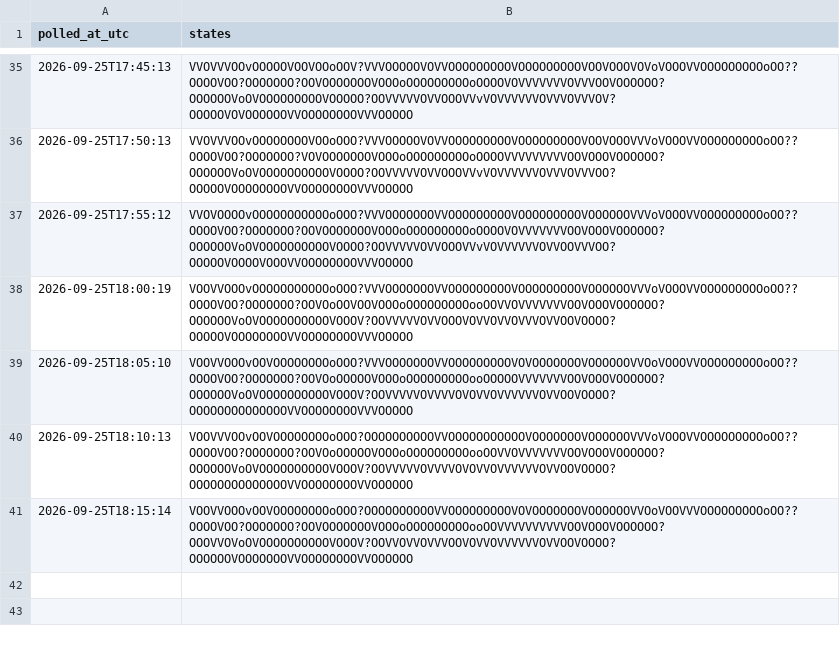
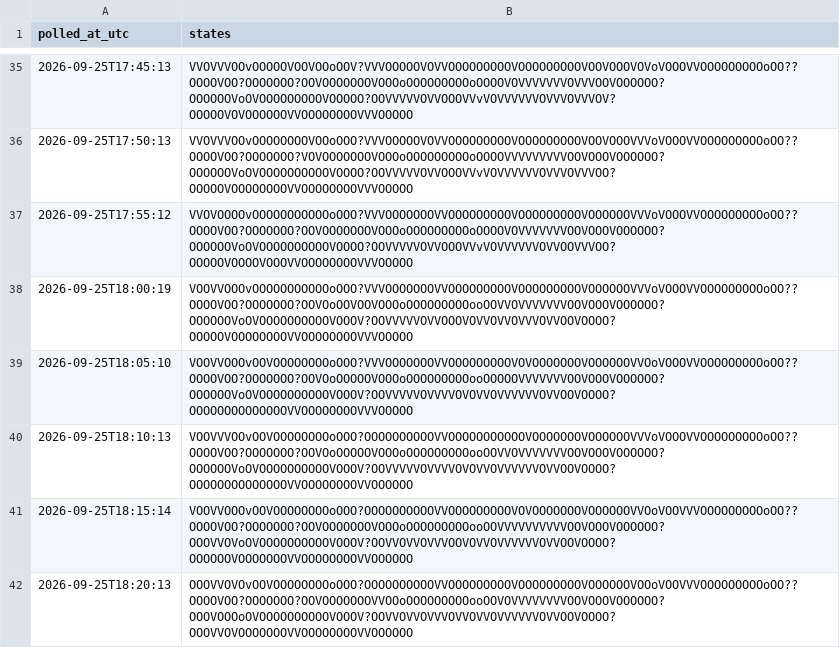
Before and after one commit to citina/curb-log, a CSV file: tools/data/ci/2026-09-25.csv, drawn as a sheet; only a part is shown, gaps mark what is left out; the diff names each change by its address in the sheet, - before the commit and + after, or states it on an @@ line.

Commit message:
poll 2026-09-25T18:20:14Z

```diff
--- a/tools/data/ci/2026-09-25.csv
+++ b/tools/data/ci/2026-09-25.csv
+row 42: 2026-09-25T18:20:13 | OOOVVOVOvOOVOOOOOOOOoOOO?OOOOOOOOOOVVOOOOOOOOOVOOOOOOOOOVOOOOOOVOOoVOOVVVOOOOOOOOOoOO??OOOOVOO?OOOOOOO?OOVOOOOOOOVVOOoOOOOOOOOOooOOVOVVVVVVVVOOVOOOVOOOOOO?OOOVOOOoOVOOOOOOOOOOVOOOV?OOVVOVVOVVVOVVOVVOVVVVVVOVVOOVOOOO?OOOVVOVOOOOOOOVVOOOOOOOOVVOOOOOO
```
